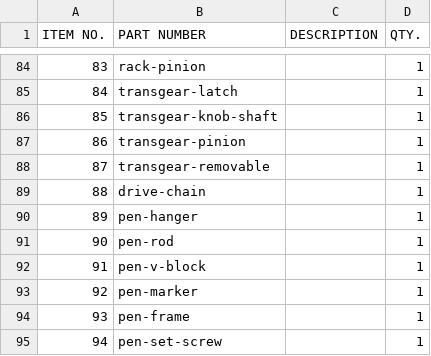
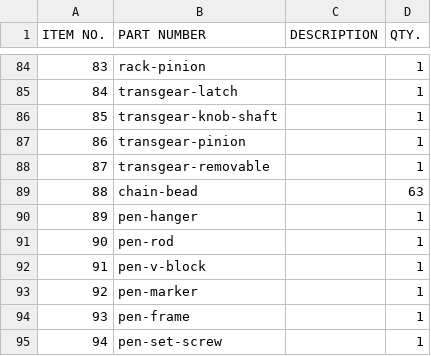
Before and after one commit to pedropaulovc/harmonic-analyzer, a CSV file: cad/out/harmonic-analyzer-bom.csv, drawn as a sheet; only a part is shown, gaps mark what is left out.

```diff
--- a/cad/out/harmonic-analyzer-bom.csv
+++ b/cad/out/harmonic-analyzer-bom.csv
@@ -88,3 +88,3 @@ ITEM NO.,PART NUMBER,DESCRIPTION,QTY.
 87,transgear-removable,,1
-88,drive-chain,,1
+88,chain-bead,,63
 89,pen-hanger,,1
```
Also changed, not shown: 7 other files.
